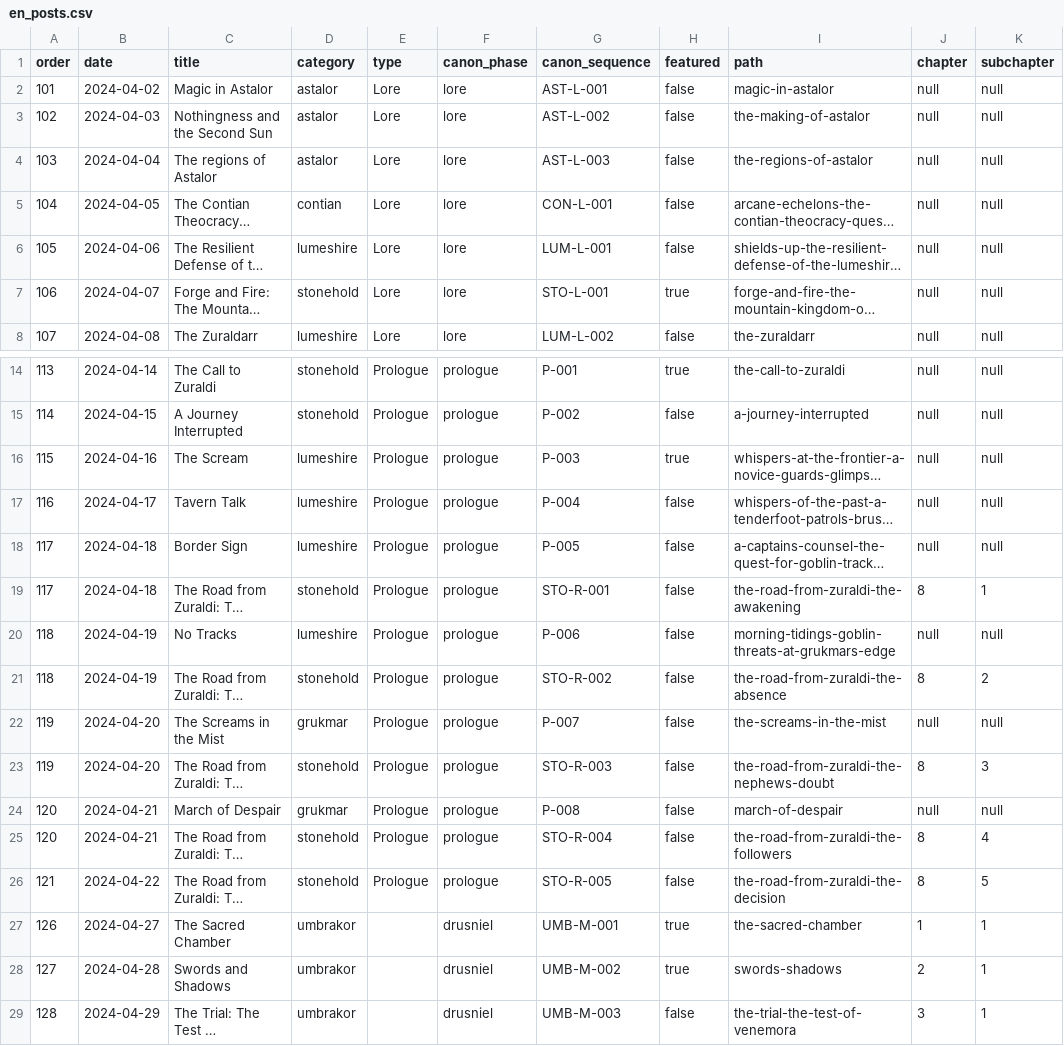
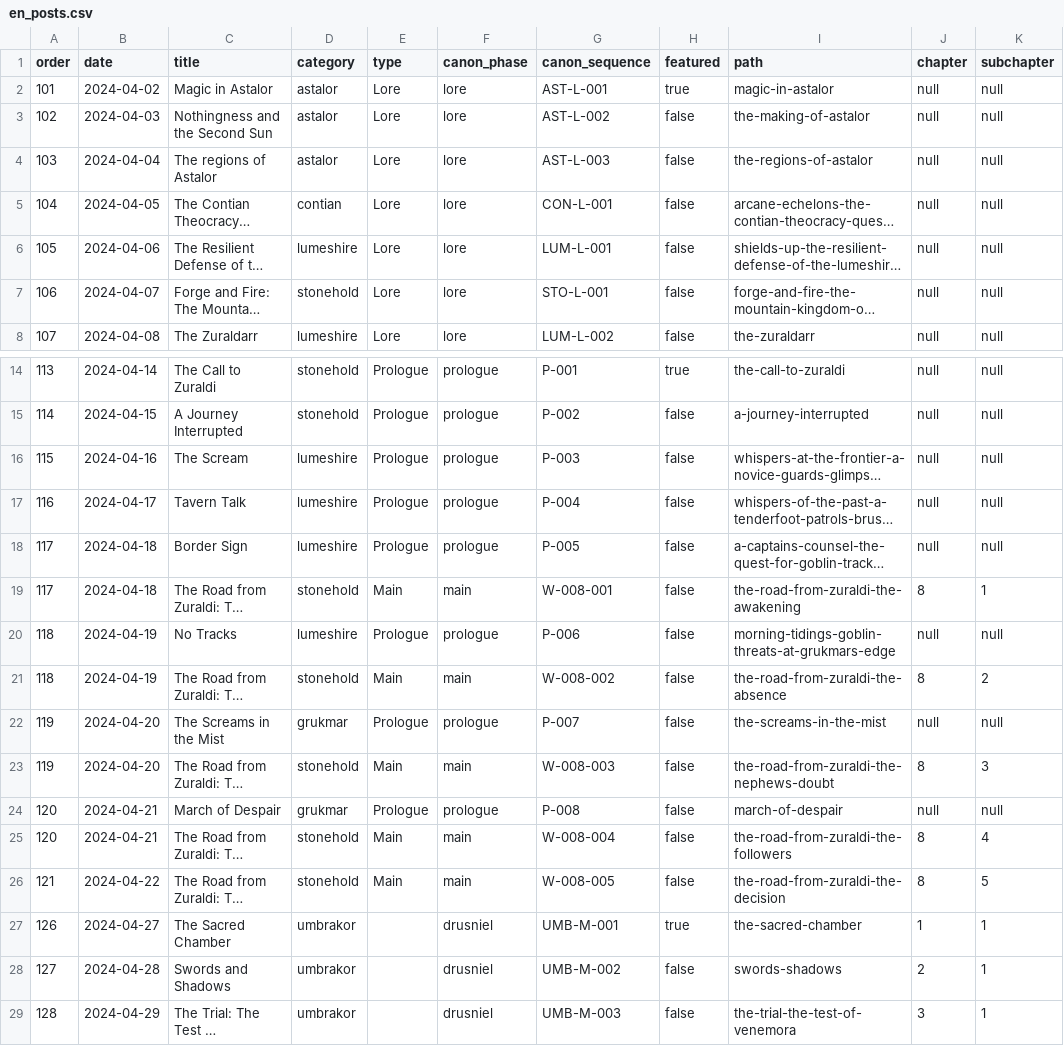
Before and after one commit to danielsobrado/drusniel, a CSV file: reports/en_posts.csv, drawn as a sheet; only a part is shown, gaps mark what is left out; long unchanged cells end in …; the diff names each change by its address in the sheet, - before the commit and + after, or states it on an @@ line.

Commit message:
docs: regenerate manuscripts and reports

```diff
--- a/reports/en_posts.csv
+++ b/reports/en_posts.csv
-H2 (featured): false
+H2 (featured): true
-H7 (featured): true
+H7 (featured): false
-H16 (featured): true
+H16 (featured): false
-E19 (type): Prologue
+E19 (type): Main
-F19 (canon_phase): prologue
+F19 (canon_phase): main
-G19 (canon_sequence): STO-R-001
+G19 (canon_sequence): W-008-001
-E21 (type): Prologue
+E21 (type): Main
-F21 (canon_phase): prologue
+F21 (canon_phase): main
-G21 (canon_sequence): STO-R-002
+G21 (canon_sequence): W-008-002
-E23 (type): Prologue
+E23 (type): Main
-F23 (canon_phase): prologue
+F23 (canon_phase): main
-G23 (canon_sequence): STO-R-003
+G23 (canon_sequence): W-008-003
-E25:E26 (type): Prologue
+E25:E26 (type): Main
-F25:F26 (canon_phase): prologue
+F25:F26 (canon_phase): main
-G25 (canon_sequence): STO-R-004
+G25 (canon_sequence): W-008-004
-G26 (canon_sequence): STO-R-005
+G26 (canon_sequence): W-008-005
-H28 (featured): true
+H28 (featured): false
```
Also changed, not shown: reports/es_posts.csv, 21 other files.
